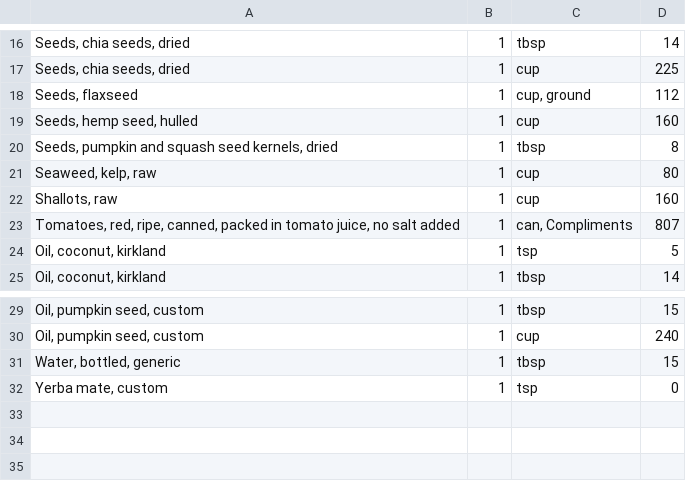
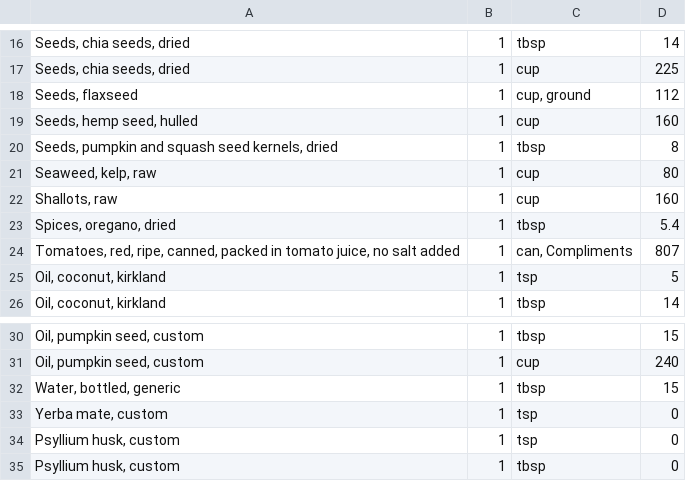
Before and after one commit to mmikitka/usdanutrient, a CSV file: data/custom/local_food_weight.csv, drawn as a sheet; only a part is shown, gaps mark what is left out.

```diff
--- a/data/custom/local_food_weight.csv
+++ b/data/custom/local_food_weight.csv
@@ -22,2 +22,3 @@ Seaweed, kelp, raw|1|cup|80
 Shallots, raw|1|cup|160
+Spices, oregano, dried|1|tbsp|5.4
 Tomatoes, red, ripe, canned, packed in tomato juice, no salt added|1|can, Compliments|807
@@ -32 +33,3 @@ Water, bottled, generic|1|tbsp|15
 Yerba mate, custom|1|tsp|0
+Psyllium husk, custom|1|tsp|0
+Psyllium husk, custom|1|tbsp|0
```
Also changed, not shown: data/custom/local_food.csv, data/custom/local_food_weight_alias.csv.
